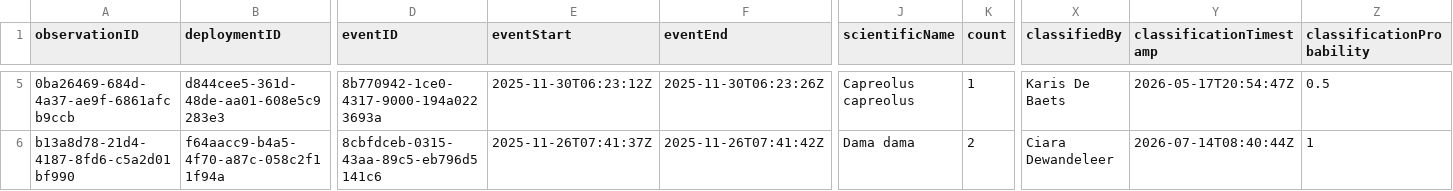
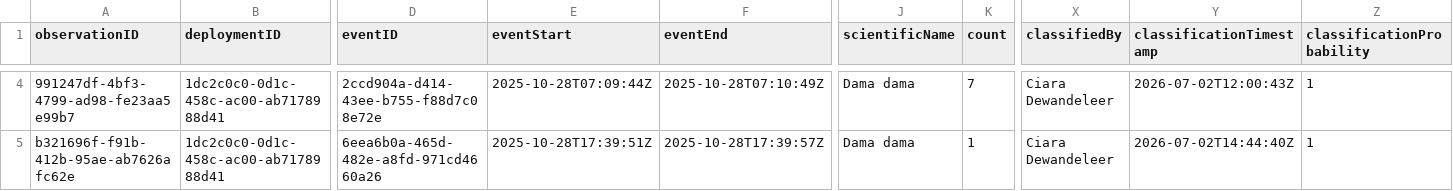
Before and after one commit to inbo/fis-rem-tracking, a CSV file: Drongengoed/Interim/non_tracked_parsing_error.csv, drawn as a sheet; only a part is shown, gaps mark what is left out; addresses are those after the commit; the diff covers the shown part only; the diff names each change by its address in the sheet, - before the commit and + after, or states it on an @@ line.

```diff
--- a/Drongengoed/Interim/non_tracked_parsing_error.csv
+++ b/Drongengoed/Interim/non_tracked_parsing_error.csv
-A4 (observationID): 0ba26469-684d-4a37-ae9f-6861afcb9ccb
+A4 (observationID): 991247df-4bf3-4799-ad98-fe23aa5e99b7
-B4 (deploymentID): d844cee5-361d-48de-aa01-608e5c9283e3
+B4 (deploymentID): 1dc2c0c0-0d1c-458c-ac00-ab7178988d41
-D4 (eventID): 8b770942-1ce0-4317-9000-194a0223693a
+D4 (eventID): 2ccd904a-d414-43ee-b755-f88d7c08e72e
-E4 (eventStart): 2025-11-30T06:23:12Z
+E4 (eventStart): 2025-10-28T07:09:44Z
-F4 (eventEnd): 2025-11-30T06:23:26Z
+F4 (eventEnd): 2025-10-28T07:10:49Z
-J4 (scientificName): Capreolus capreolus
+J4 (scientificName): Dama dama
-K4 (count): 1
+K4 (count): 7
-X4 (classifiedBy): Karis De Baets
+X4 (classifiedBy): Ciara Dewandeleer
-Y4 (classificationTimestamp): 2026-05-17T20:54:47Z
+Y4 (classificationTimestamp): 2026-07-02T12:00:43Z
-Z4 (classificationProbability): 0.5
+Z4 (classificationProbability): 1
-A5 (observationID): b13a8d78-21d4-4187-8fd6-c5a2d01bf990
+A5 (observationID): b321696f-f91b-412b-95ae-ab7626afc62e
-B5 (deploymentID): f64aacc9-b4a5-4f70-a87c-058c2f11f94a
+B5 (deploymentID): 1dc2c0c0-0d1c-458c-ac00-ab7178988d41
-D5 (eventID): 8cbfdceb-0315-43aa-89c5-eb796d5141c6
+D5 (eventID): 6eea6b0a-465d-482e-a8fd-971cd4660a26
-E5 (eventStart): 2025-11-26T07:41:37Z
+E5 (eventStart): 2025-10-28T17:39:51Z
-F5 (eventEnd): 2025-11-26T07:41:42Z
+F5 (eventEnd): 2025-10-28T17:39:57Z
-K5 (count): 2
+K5 (count): 1
-Y5 (classificationTimestamp): 2026-07-14T08:40:44Z
+Y5 (classificationTimestamp): 2026-07-02T14:44:40Z
```
Also changed, not shown: 1 removed row and 23 edited cells elsewhere in this file, Drongengoed/Input/tracking_seq_done.csv, 1 other file.
